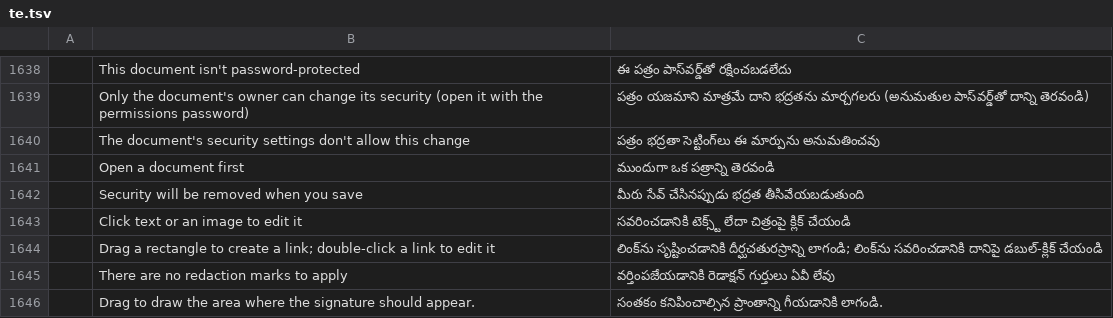
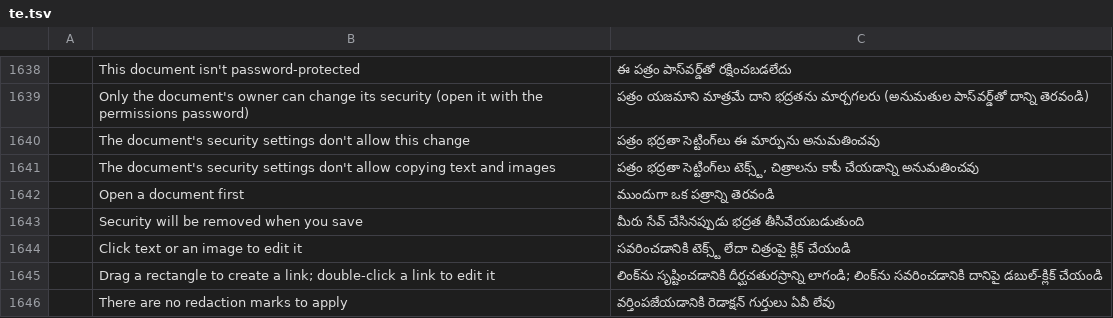
Before and after one commit to 0ldini/pdfcraft, a TSV file: crates/ui-egui/src/i18n/te.tsv, drawn as a sheet; only a part is shown, gaps mark what is left out; the shorter side is filled out with more unchanged rows; the diff names each change by its address in the sheet, - before the commit and + after, or states it on an @@ line.

Commit message:
Issue #568: honour the document's copy permission (Table 22, bit 5) (#914)
* Issue #568: honour the document's copy permission

ISO 32000-2 §7.6.4.1 has readers restrict access to an encrypted file
according to its permissions, and Table 22 bit 5 covers "Copy or otherwise
extract text and graphics". PdfCraft reported the bit (Document Properties
shows "Content copying: Not allowed") but ⌘C copied selected text anyway.

- Engine: Document::allows_copying / check_copying, and Needs::Copying for
  Take a snapshot, Export to image/text/Word/HTML/RTF and Export all images.
  Save Image As refuses too.
- UI: ⌘C moves from canvas::shortcuts to the app, which knows the document.
  Refused copies, snapshots and exports say why. The snapshot tool and the
  exports check again when they act, since the tool stays selected across tabs.
- Automation: text_extract (and the MCP text resources), text_paragraphs,
  doc_export_text/images/all_images, doc_export_office and image_save refuse.

Find, read aloud and the accessibility tools keep working: the spec exempts
assistive technology, and searching isn't copying. Page extraction stays with
the assemble bit, as before. Owners and unencrypted files are unaffected.

* Refresh catalog hashes

---------

Co-authored-by: Brandon Thomas <echelon@gmail.com>

```diff
--- a/crates/ui-egui/src/i18n/te.tsv
+++ b/crates/ui-egui/src/i18n/te.tsv
+row 1641:  | The document's security settings don't allow copying text and images | పత్రం భద్రతా సెట్టింగ్‌లు టెక్స్ట్, చిత్రాలను కాపీ చేయడాన్ని అనుమతించవు
```
Also changed, not shown: crates/ui-egui/src/i18n/bg.tsv, crates/ui-egui/src/i18n/fr.tsv, 26 other files.
